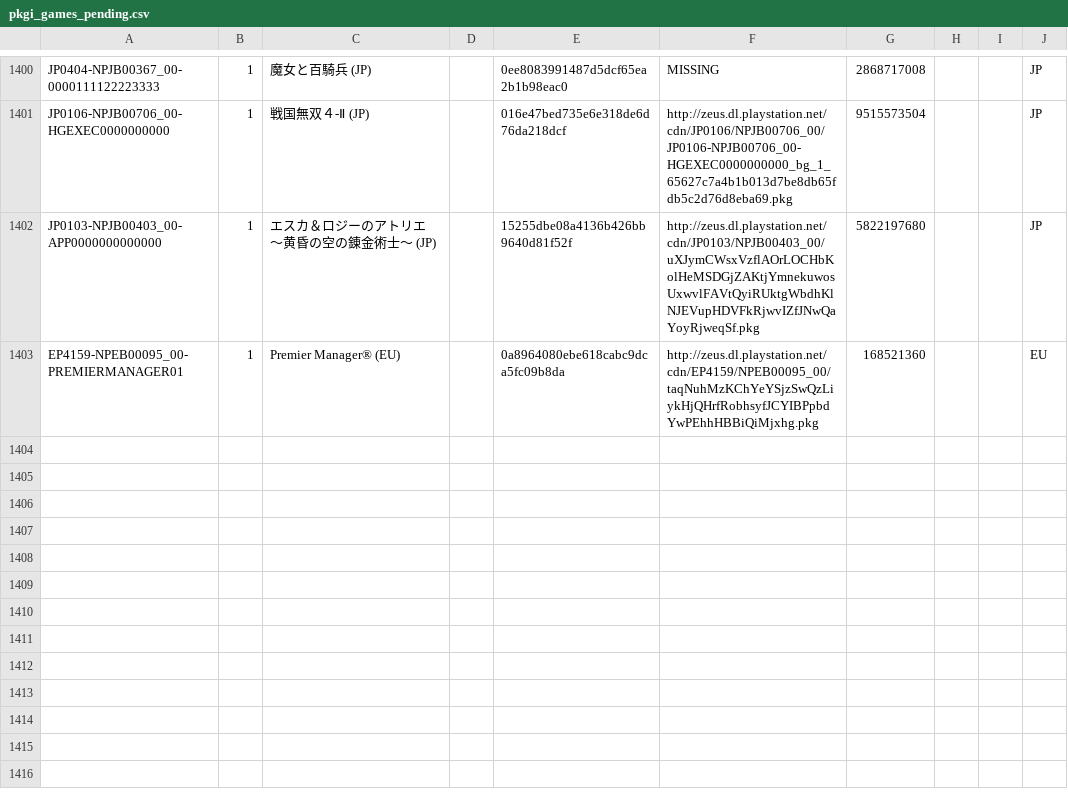
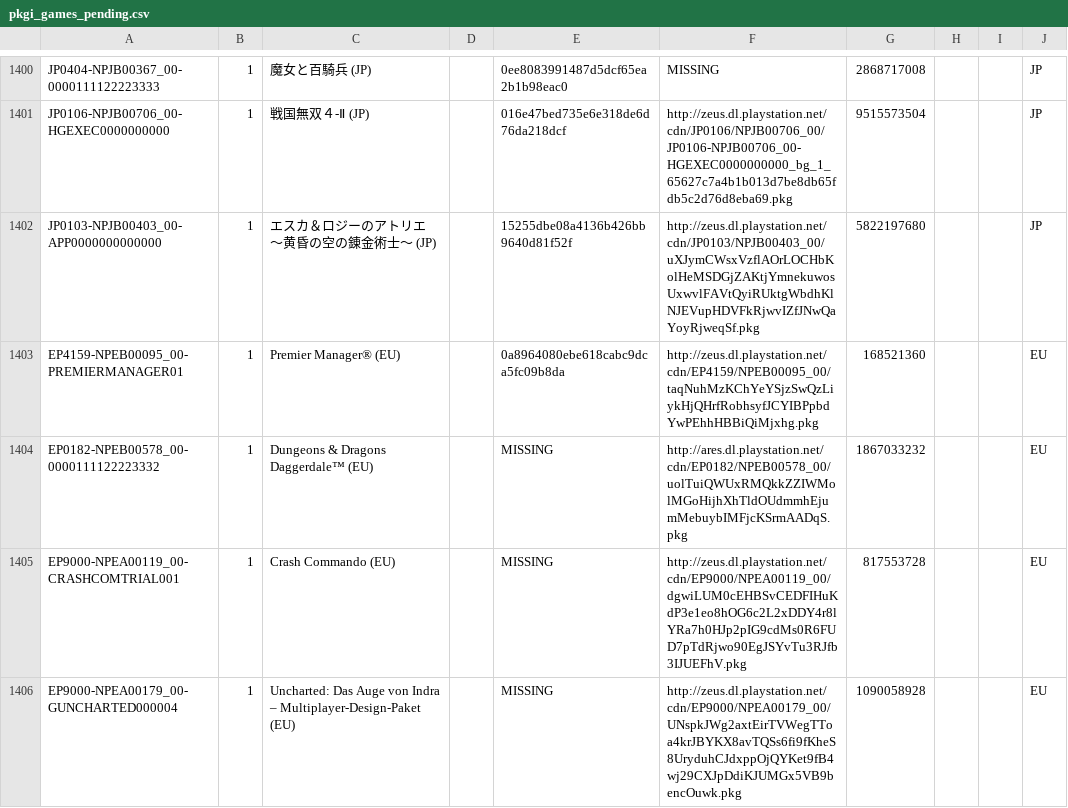
Before and after one commit to jy95/pkgi-ps3-nopaystation, a CSV file: output/pkgi_games_pending.csv, drawn as a sheet; only a part is shown, gaps mark what is left out.

```diff
--- a/output/pkgi_games_pending.csv
+++ b/output/pkgi_games_pending.csv
@@ -1403 +1403,4 @@ JP0103-NPJB00403_00-APP0000000000000;1;エスカ＆ロジーのアトリエ ～
 EP4159-NPEB00095_00-PREMIERMANAGER01;1;Premier Manager® (EU);;0a8964080ebe618cabc9dca5fc09b8da;http://zeus.dl.playstation.net/cdn/EP4159/NPEB00095_00/taqNuhMzKChYeYSjzSwQzLiykHjQHrfRobhsyfJCYIBPpbdYwPEhhHBBiQiMjxhg.pkg;168521360;;;EU
+EP0182-NPEB00578_00-0000111122223332;1;Dungeons & Dragons Daggerdale™ (EU);;MISSING;http://ares.dl.playstation.net/cdn/EP0182/NPEB00578_00/uolTuiQWUxRMQkkZZIWMolMGoHijhXhTldOUdmmhEjumMebuybIMFjcKSrmAADqS.pkg;1867033232;;;EU
+EP9000-NPEA00119_00-CRASHCOMTRIAL001;1;Crash Commando (EU);;MISSING;http://zeus.dl.playstation.net/cdn/EP9000/NPEA00119_00/dgwiLUM0cEHBSvCEDFIHuKdP3e1eo8hOG6c2L2xDDY4r8lYRa7h0HJp2pIG9cdMs0R6FUD7pTdRjwo90EgJSYvTu3RJfb3IJUEFhV.pkg;817553728;;;EU
+EP9000-NPEA00179_00-GUNCHARTED000004;1;Uncharted: Das Auge von Indra – Multiplayer-Design-Paket (EU);;MISSING;http://zeus.dl.playstation.net/cdn/EP9000/NPEA00179_00/UNspkJWg2axtEirTVWegTToa4krJBYKX8avTQSs6fi9fKheS8UryduhCJdxppOjQYKet9fB4wj29CXJpDdiKJUMGx5VB9bencOuwk.pkg;1090058928;;;EU
```
Also changed, not shown: input/pending_PS3_GAMES.tsv, 3 other files.
